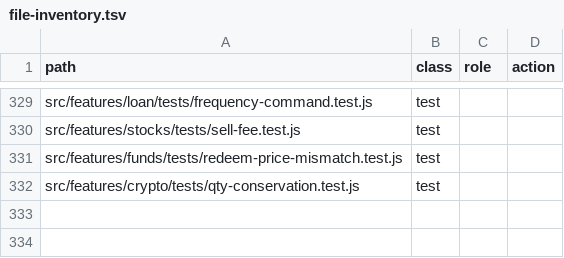
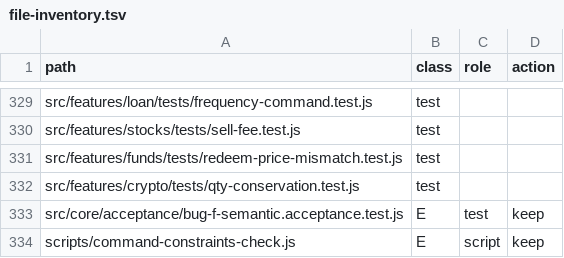
Before and after one commit to hamedalinejad/Personal-FI, a TSV file: docs/core/file-inventory.tsv, drawn as a sheet; only a part is shown, gaps mark what is left out.

Commit message:
feat(phase0): machine-readable command constraints + inventory
- Add constraints[] to funds.redeem/subscribe, metals.buy, loan.create, crypto.buy
- command-constraints-check.js validates schema (atLeastOneOf, whenBothPresent, enum, …)
- Wire npm run command:constraints into gates
- Fix file-inventory missing acceptance test entry

```diff
--- a/docs/core/file-inventory.tsv
+++ b/docs/core/file-inventory.tsv
@@ -332 +332,3 @@ src/features/funds/tests/redeem-price-mismatch.test.js	test
 src/features/crypto/tests/qty-conservation.test.js	test
+src/core/acceptance/bug-f-semantic.acceptance.test.js	E	test	keep
+scripts/command-constraints-check.js	E	script	keep
```
Also changed, not shown: 4 other files.
